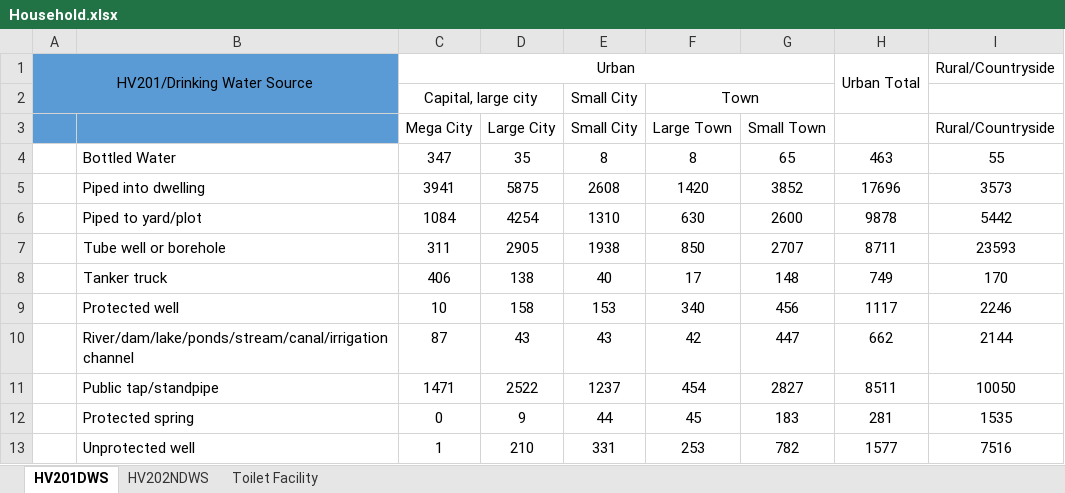
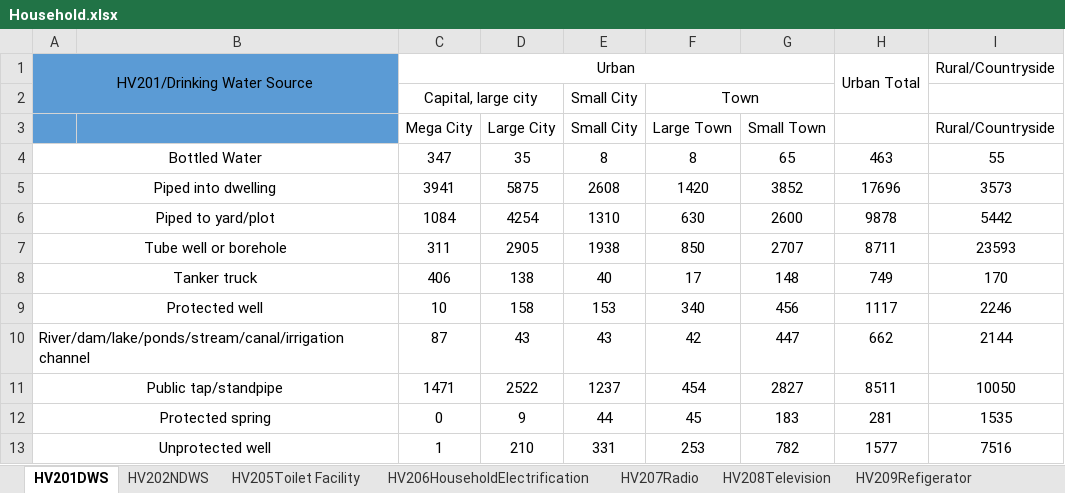
Before and after one commit to Data4Democracy/india-nfhs, an Excel workbook: nfhs3-analysis/Household.xlsx, sheet HV201DWS, drawn as a sheet; only a part is shown; values as stored, in another font and other column widths than the file's, no borders; the diff covers the shown part only; the diff names each change by its address in the sheet, - before the commit and + after, or states it on an @@ line.

```diff
--- a/nfhs3-analysis/Household.xlsx (sheet HV201DWS)
+++ b/nfhs3-analysis/Household.xlsx (sheet HV201DWS)
-sheet tab: Toilet Facility
+sheet tab: HV205Toilet Facility
+sheet tab: HV206HouseholdElectrification
+sheet tab: HV207Radio
+sheet tab: HV208Television
+sheet tab: HV209Refigerator
-A4: (empty)
+A4: Bottled Water
+A4:B4 merged
-B4: Bottled Water
+B4: (empty)
-A5: (empty)
+A5: Piped into dwelling
+A5:B5 merged
-B5: Piped into dwelling
+B5: (empty)
-A6: (empty)
+A6: Piped to yard/plot
+A6:B6 merged
-B6: Piped to yard/plot
+B6: (empty)
-A7: (empty)
+A7: Tube well or borehole
+A7:B7 merged
-B7: Tube well or borehole
+B7: (empty)
-A8: (empty)
+A8: Tanker truck
+A8:B8 merged
-B8: Tanker truck
+B8: (empty)
-A9: (empty)
+A9: Protected well
+A9:B9 merged
-B9: Protected well
+B9: (empty)
-A10: (empty)
+A10: River/dam/lake/ponds/stream/canal/irrigation channel
+A10:B10 merged
-B10: River/dam/lake/ponds/stream/canal/irrigation channel
+B10: (empty)
-A11: (empty)
+A11: Public tap/standpipe
+A11:B11 merged
-B11: Public tap/standpipe
+B11: (empty)
-A12: (empty)
+A12: Protected spring
+A12:B12 merged
-B12: Protected spring
+B12: (empty)
-A13: (empty)
+A13: Unprotected well
+A13:B13 merged
-B13: Unprotected well
+B13: (empty)
```
Also changed, not shown: 12 edited cells and merged cells elsewhere in this sheet, sheet HV205Toilet Facility, other sheet tabs, 1 other file.
